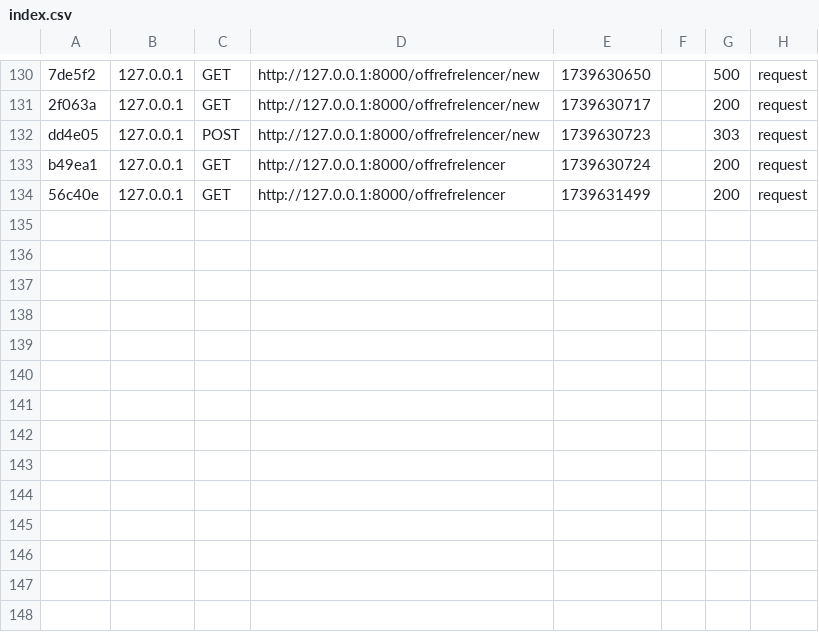
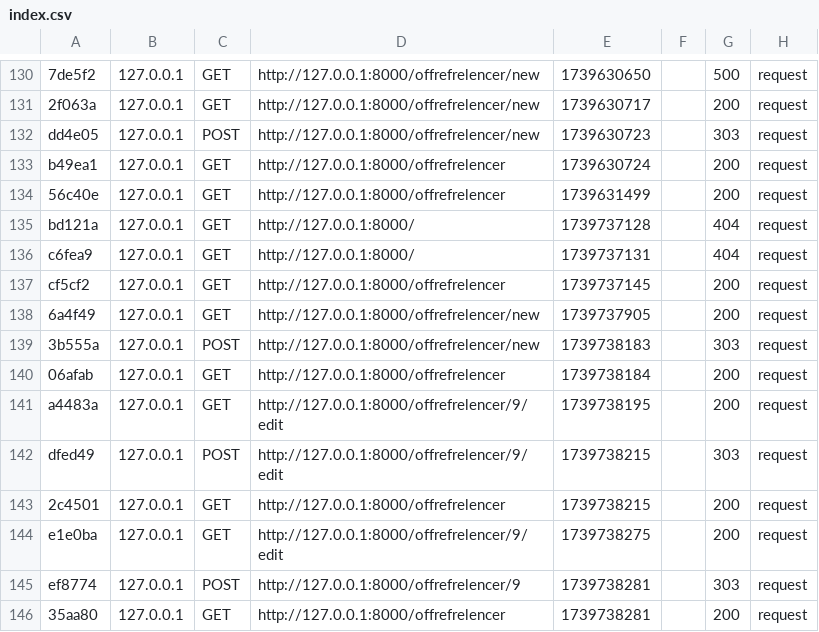
Before and after one commit to rayenamer/CareeraPlatform, a CSV file: var/cache/dev/profiler/index.csv, drawn as a sheet; only a part is shown, gaps mark what is left out; the diff names each change by its address in the sheet, - before the commit and + after, or states it on an @@ line.

```diff
--- a/var/cache/dev/profiler/index.csv
+++ b/var/cache/dev/profiler/index.csv
+row 135: bd121a | 127.0.0.1 | GET | http://127.0.0.1:8000/ | 1739737128 |  | 404 | request
+row 136: c6fea9 | 127.0.0.1 | GET | http://127.0.0.1:8000/ | 1739737131 |  | 404 | request
+row 137: cf5cf2 | 127.0.0.1 | GET | http://127.0.0.1:8000/offrefrelencer | 1739737145 |  | 200 | request
+row 138: 6a4f49 | 127.0.0.1 | GET | http://127.0.0.1:8000/offrefrelencer/new | 1739737905 |  | 200 | request
+row 139: 3b555a | 127.0.0.1 | POST | http://127.0.0.1:8000/offrefrelencer/new | 1739738183 |  | 303 | request
+row 140: 06afab | 127.0.0.1 | GET | http://127.0.0.1:8000/offrefrelencer | 1739738184 |  | 200 | request
+row 141: a4483a | 127.0.0.1 | GET | http://127.0.0.1:8000/offrefrelencer/9/edit | 1739738195 |  | 200 | request
+row 142: dfed49 | 127.0.0.1 | POST | http://127.0.0.1:8000/offrefrelencer/9/edit | 1739738215 |  | 303 | request
+row 143: 2c4501 | 127.0.0.1 | GET | http://127.0.0.1:8000/offrefrelencer | 1739738215 |  | 200 | request
+row 144: e1e0ba | 127.0.0.1 | GET | http://127.0.0.1:8000/offrefrelencer/9/edit | 1739738275 |  | 200 | request
+row 145: ef8774 | 127.0.0.1 | POST | http://127.0.0.1:8000/offrefrelencer/9 | 1739738281 |  | 303 | request
+row 146: 35aa80 | 127.0.0.1 | GET | http://127.0.0.1:8000/offrefrelencer | 1739738281 |  | 200 | request
```
Also changed, not shown: 26 other files.
